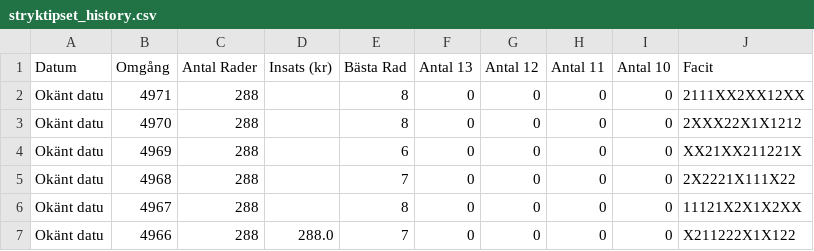
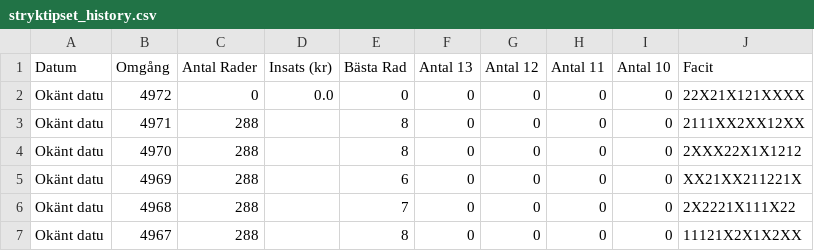
Before and after one commit to bjorndalman/website, a CSV file: data/stryktipset_history.csv, drawn as a sheet; only a part is shown; the shorter side is filled out with more unchanged rows; the diff names each change by its address in the sheet, - before the commit and + after, or states it on an @@ line.

```diff
--- a/data/stryktipset_history.csv
+++ b/data/stryktipset_history.csv
+row 2: Okänt datu | 4972 | 0 | 0.0 | 0 | 0 | 0 | 0 | 0 | 22X21X121XXXX
```
